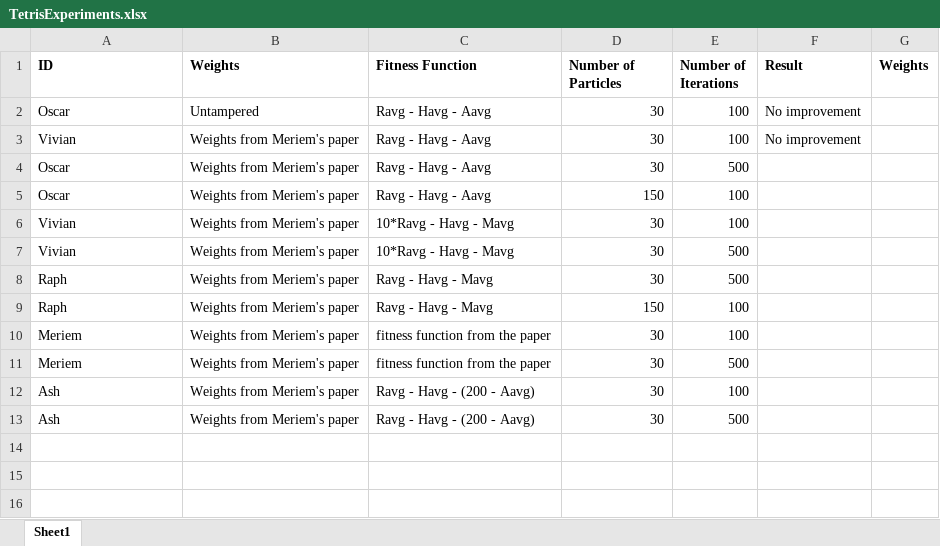
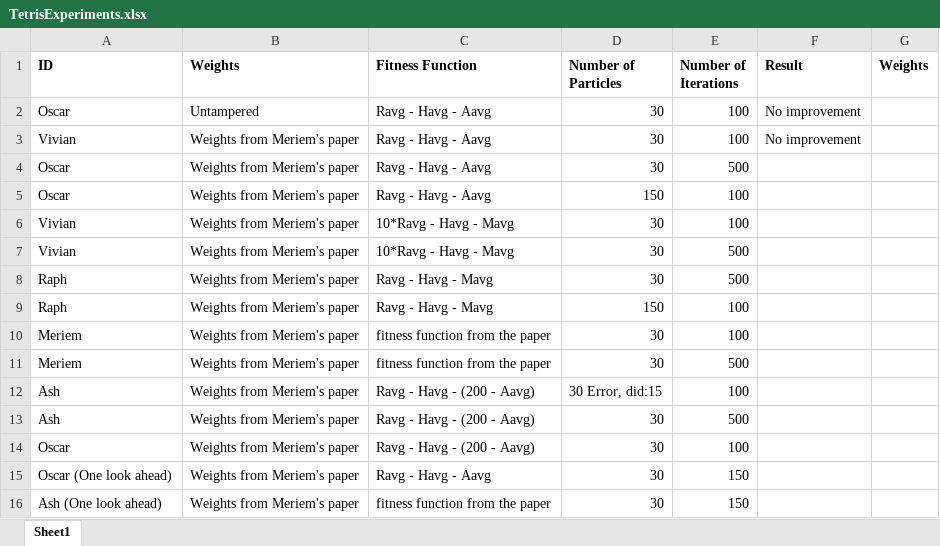
Before and after one commit to RaphaelMassart/canttouchthis, an Excel workbook: TetrisExperiments.xlsx, sheet Sheet1, drawn as a sheet; values as stored, in another font and other column widths than the file's, no borders; the diff names each change by its address in the sheet, - before the commit and + after, or states it on an @@ line.

Commit message:
TetrisExperiments.xlsx: Update experiments

```diff
--- a/TetrisExperiments.xlsx (sheet Sheet1)
+++ b/TetrisExperiments.xlsx (sheet Sheet1)
-D12 (Number of Particles): 30
+D12 (Number of Particles): 30 Error, did:15
+row 14: Oscar | Weights from Meriem's paper | Ravg - Havg - (200 - Aavg) | 30 | 100
+row 15: Oscar (One look ahead) | Weights from Meriem's paper | Ravg - Havg - Aavg | 30 | 150
+row 16: Ash (One look ahead) | Weights from Meriem's paper | fitness function from the paper | 30 | 150
```
